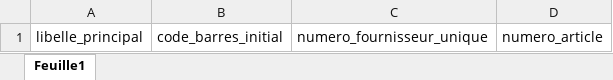
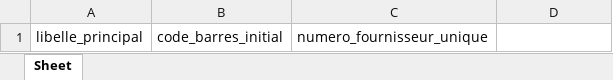
Before and after one commit to SamalehZen/HyperChat6, an Excel workbook: apps/web/public/templates/article_import_template.xlsx, sheet Sheet, drawn as a sheet; values as stored, in another font and other column widths than the file's, no borders; the diff names each change by its address in the sheet, - before the commit and + after, or states it on an @@ line.

Commit message:
Rendre numero_article optionnel pour la création d\'article
Co-authored-by: Capy <capy@capy.ai>

```diff
--- a/apps/web/public/templates/article_import_template.xlsx (sheet Sheet)
+++ b/apps/web/public/templates/article_import_template.xlsx (sheet Sheet)
-sheet tab: Feuille1
+sheet tab: Sheet
-D1: numero_article
+D1: (empty)
```
Also changed, not shown: 3 other files.
